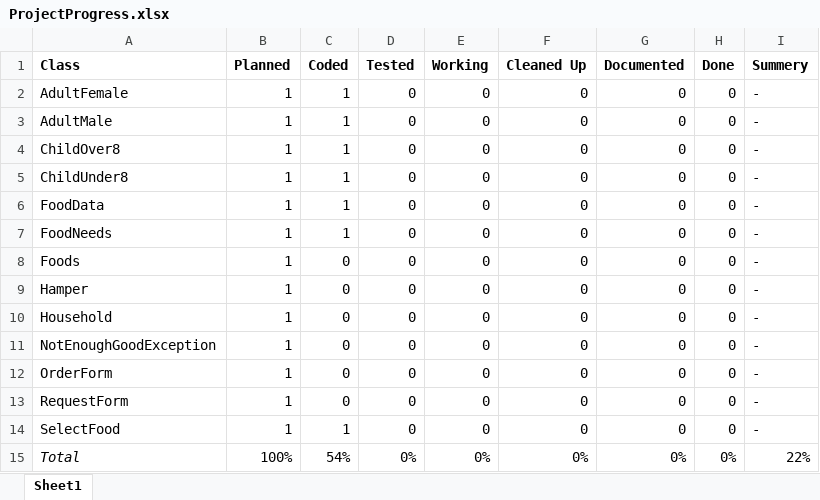
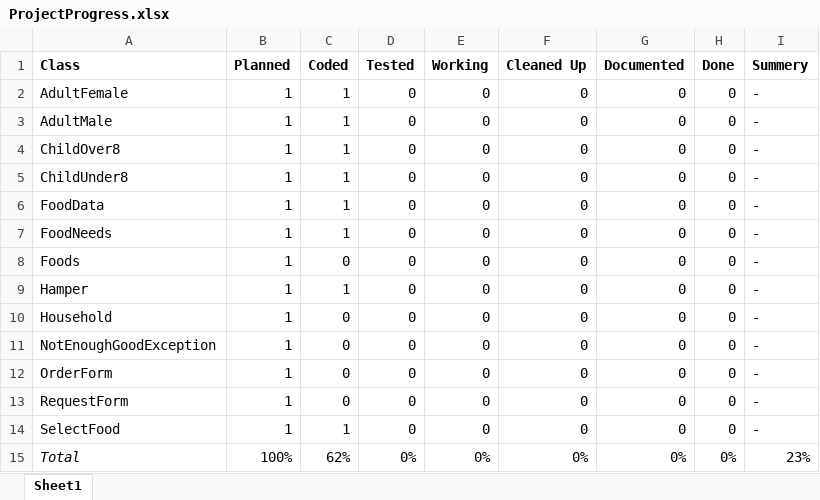
Before and after one commit to thesixtium/ENSF-409-Final-Project, an Excel workbook: misc/ProjectProgress.xlsx, sheet Sheet1, drawn as a sheet; values as stored, in another font and other column widths than the file's, no borders; the diff names each change by its address in the sheet, - before the commit and + after, or states it on an @@ line.

Commit message:
Update ProjectProgress.xlsx

```diff
--- a/misc/ProjectProgress.xlsx (sheet Sheet1)
+++ b/misc/ProjectProgress.xlsx (sheet Sheet1)
-C9 (Coded): 0
+C9 (Coded): 1
-C15 (Coded): 54%
+C15 (Coded): 62%
-I15 (Summery): 22%
+I15 (Summery): 23%
```
